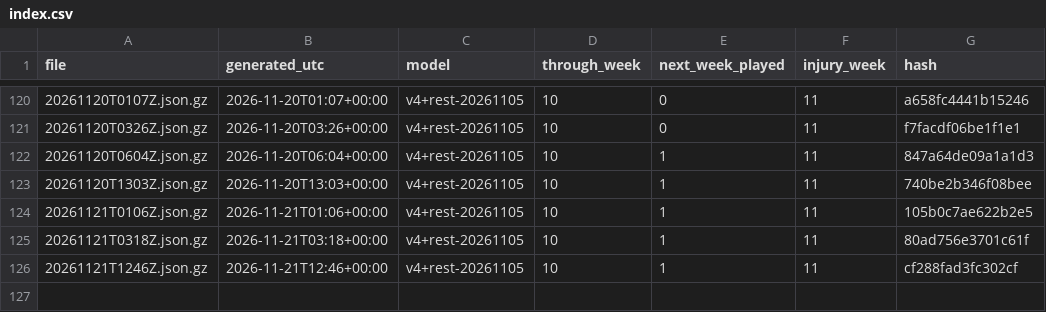
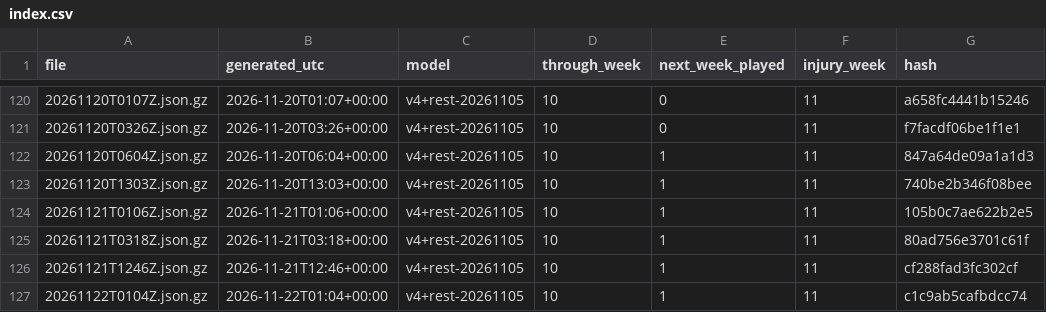
Before and after one commit to niksmdmarketing/NFLFutures, a CSV file: 2026/index.csv, drawn as a sheet; only a part is shown, gaps mark what is left out; the diff names each change by its address in the sheet, - before the commit and + after, or states it on an @@ line.

```diff
--- a/2026/index.csv
+++ b/2026/index.csv
+row 127: 20261122T0104Z.json.gz | 2026-11-22T01:04+00:00 | v4+rest-20261105 | 10 | 1 | 11 | c1c9ab5cafbdcc74
```
Also changed, not shown: nba/2027/index.csv, nbl/2026/index.csv, 7 other files.
